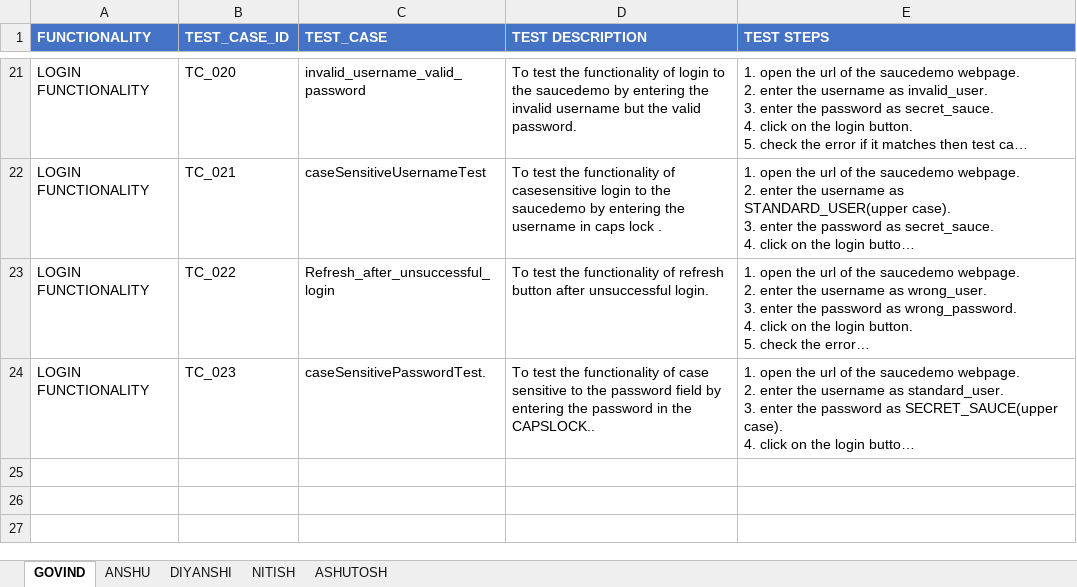
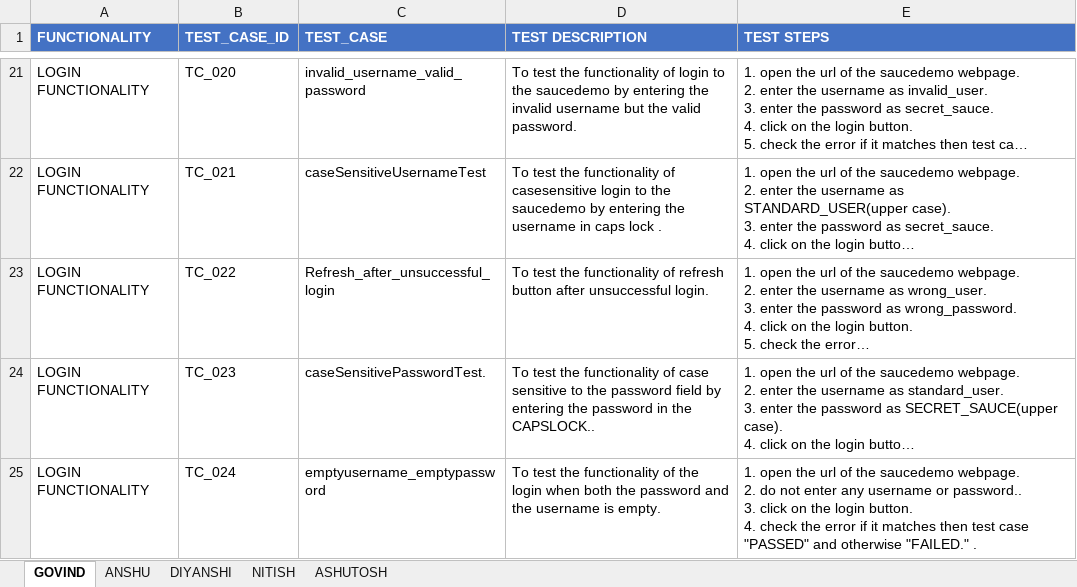
Before and after one commit to anshu0089r/SauceDemo, an Excel workbook: testsheet.xlsx, sheet GOVIND, drawn as a sheet; only a part is shown, gaps mark what is left out; long unchanged cells end in …; values as stored, in another font and other column widths than the file's, no borders; ↵ is a line break in a cell; the diff names each change by its address in the sheet, - before the commit and + after, or states it on an @@ line.

Commit message:
added a new test case named as emptyusername_emptypassword in LOGIN_FUNCTIONALITY and updated the testsheet.xlsx till TC_024

```diff
--- a/testsheet.xlsx (sheet GOVIND)
+++ b/testsheet.xlsx (sheet GOVIND)
+row 25: LOGIN FUNCTIONALITY | TC_024 | emptyusername_emptypassword | To test the functionality of the login when both the password and the username is empty. | 1. open the url of the saucedemo webpage. ↵ 2. do not enter any username or password.. ↵ 3. click on the login button. ↵ 4. check the error if it matches then test case "PASSED" and otherwise "FAILED." .
```
Also changed, not shown: 1 other file.
